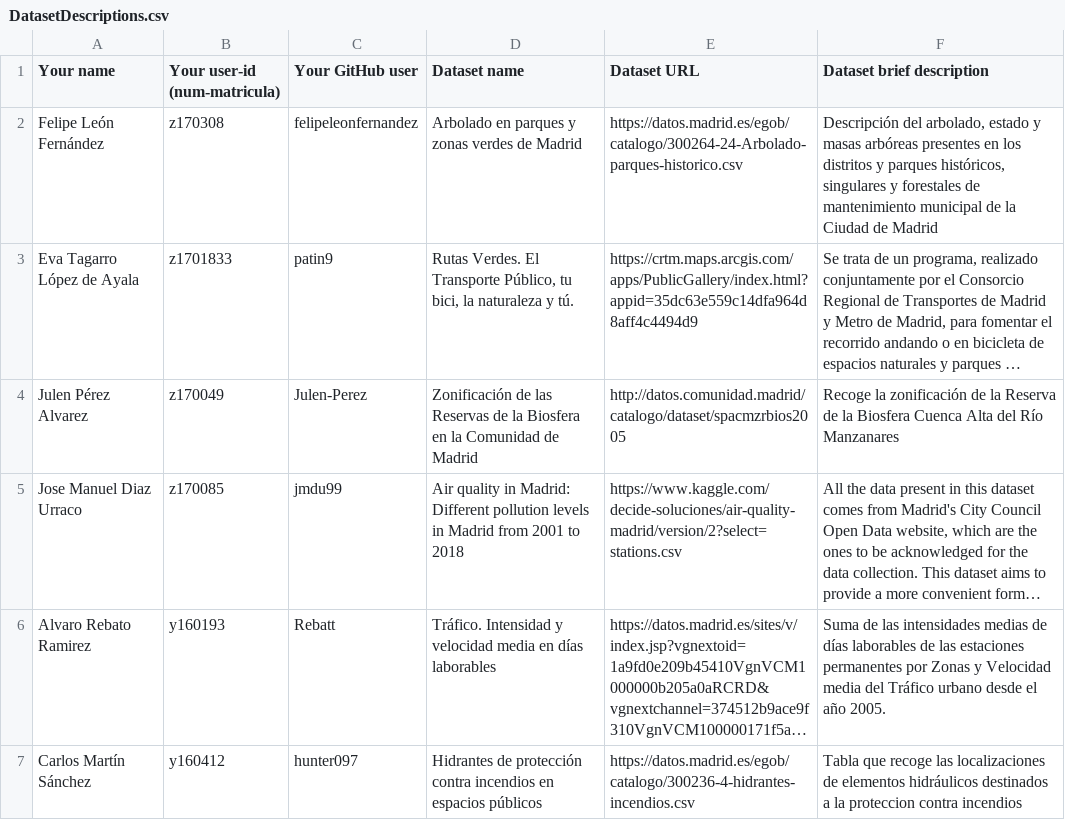
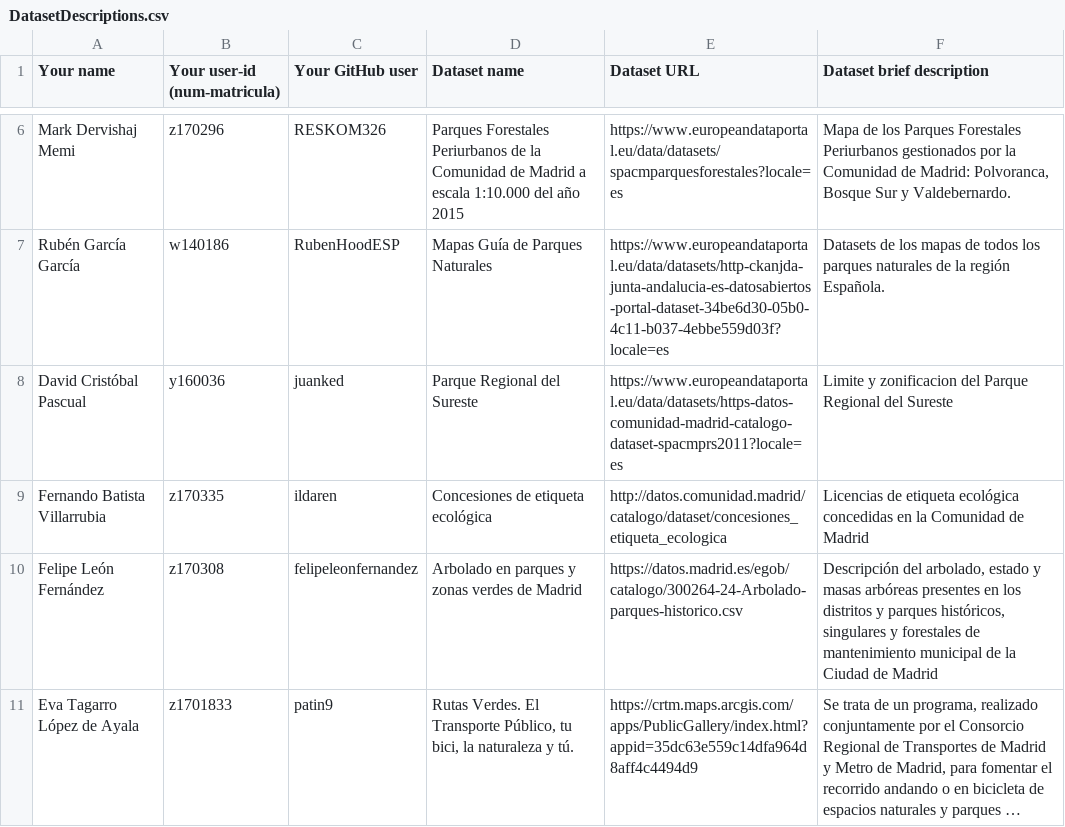
Before and after one commit to FacultadInformatica-LinkedData/Curso2020-2021, a CSV file: Assignment1/DatasetDescriptions.csv, drawn as a sheet; only a part is shown, gaps mark what is left out; the shorter side is filled out with more unchanged rows; long unchanged cells end in …; the diff covers the shown part only.

Commit message:
Update DatasetDescriptions.csv

```diff
--- a/Assignment1/DatasetDescriptions.csv
+++ b/Assignment1/DatasetDescriptions.csv
@@ -2 +6,5 @@ Your name; Your user-id (num-matricula);Your GitHub user; Dataset name; Dataset
+Mark Dervishaj Memi; z170296; RESKOM326; Parques Forestales Periurbanos de la Comunidad de Madrid a escala 1:10.000 del año 2015; https://www.europeandataportal.eu/data/datasets/spacmparquesforestales?locale=es; Mapa de los Parques Forestales Periurbanos gestionados por la Comunidad de Madrid: Polvoranca, Bosque Sur y Valdebernardo.
+Rubén García García; w140186; RubenHoodESP; Mapas Guía de Parques Naturales; https://www.europeandataportal.eu/data/datasets/http-ckanjda-junta-andalucia-es-datosabiertos-portal-dataset-34be6d30-05b0-4c11-b037-4ebbe559d03f?locale=es; Datasets de los mapas de todos los parques naturales de la región Española.
+David Cristóbal Pascual; y160036; juanked; Parque Regional del Sureste; https://www.europeandataportal.eu/data/datasets/https-datos-comunidad-madrid-catalogo-dataset-spacmprs2011?locale=es; Limite y zonificacion del Parque Regional del Sureste
+Fernando Batista Villarrubia; z170335; ildaren; Concesiones de etiqueta ecológica ;http://datos.comunidad.madrid/catalogo/dataset/concesiones_etiqueta_ecologica; Licencias de etiqueta ecológica concedidas en la Comunidad de Madrid
 Felipe León Fernández; z170308; felipeleonfernandez; Arbolado en parques y zonas verdes de Madrid; https://datos.madrid.es/egob/catalogo/300264-24-Arbolado-parques-historico.csv; Descripción del arbolado, estado y masas arbóreas presentes en los distritos y parques históricos, singulares y forestales de mantenimiento municipal de la Ciudad de Madrid
```
Also changed, not shown: 7 added rows and 2 edited cells elsewhere in this file.
